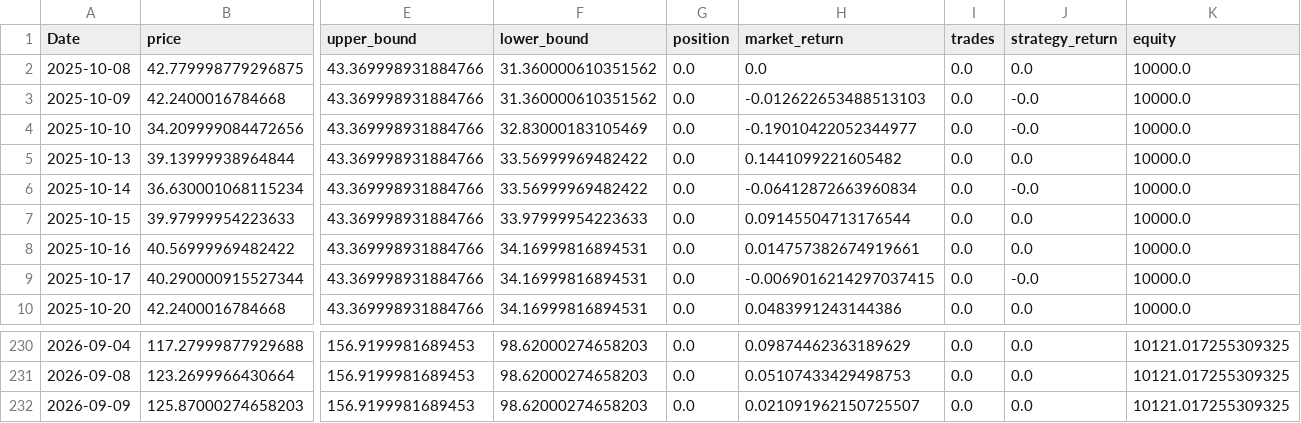
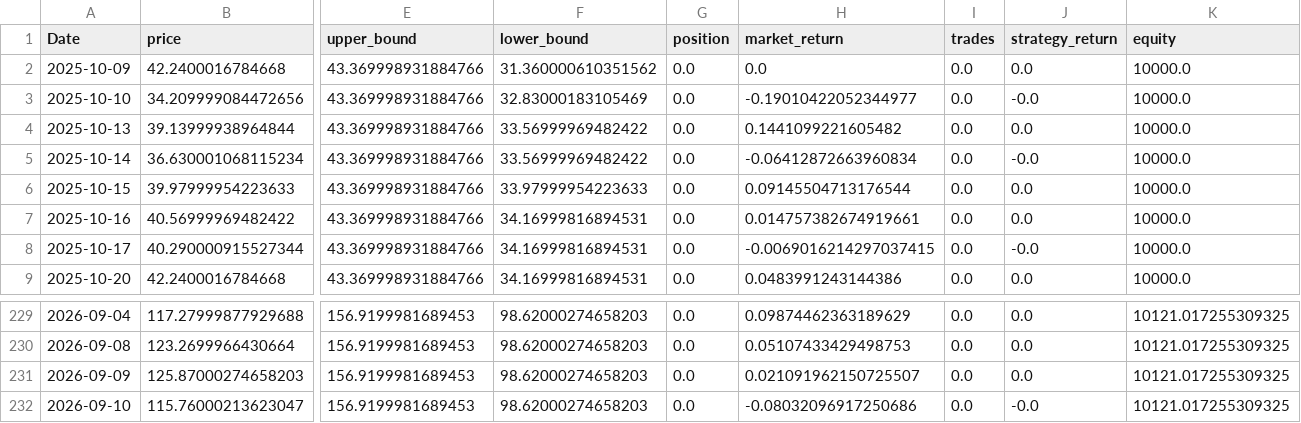
Before and after one commit to xyou860918-create/quant-backtest, a CSV file: paper_trading/logs/paper_trading/equity_SOXL.csv, drawn as a sheet; only a part is shown, gaps mark what is left out; removed rows and columns are numbered as before the commit, all else as after; rows hold the shown columns only; the diff names each change by its address in the sheet, - before the commit and + after, or states it on an @@ line.

```diff
--- a/paper_trading/logs/paper_trading/equity_SOXL.csv
+++ b/paper_trading/logs/paper_trading/equity_SOXL.csv
-row 2: 2025-10-08 | 42.779998779296875 | 43.369998931884766 | 31.360000610351562 | 0.0 | 0.0 | 0.0 | 0.0 | 10000.0
-H2 (market_return): -0.012622653488513103
+H2 (market_return): 0.0
-J2 (strategy_return): -0.0
+J2 (strategy_return): 0.0
+row 232: 2026-09-10 | 115.76000213623047 | 156.9199981689453 | 98.62000274658203 | 0.0 | -0.08032096917250686 | 0.0 | -0.0 | 10121.017255309325
```
Also changed, not shown: paper_trading/logs/paper_trading/equity_TQQQ.csv, paper_trading/logs/paper_trading/equity_TSLL.csv.
